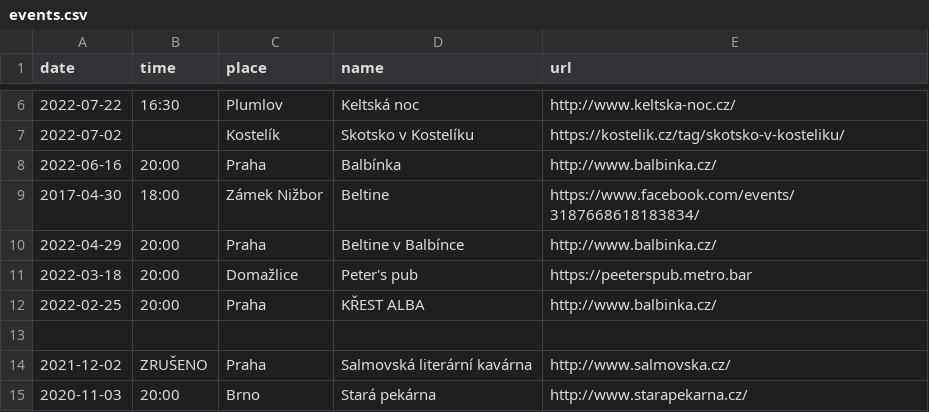
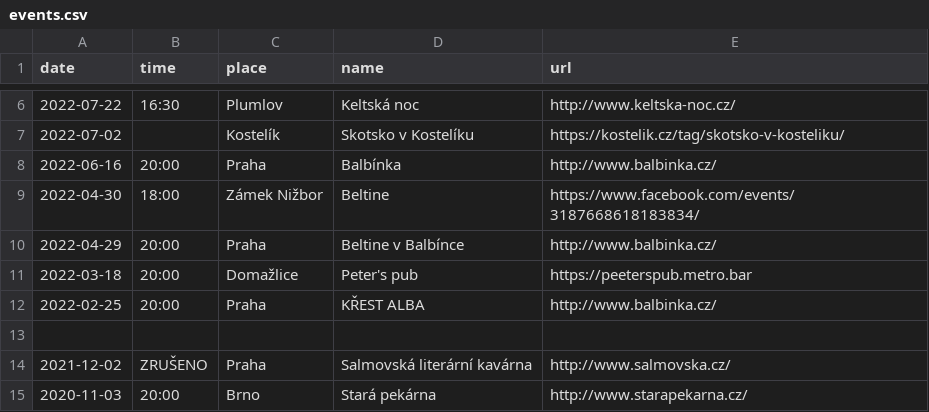
Before and after one commit to davrys/rira-web-jekyll, a CSV file: _data/events.csv, drawn as a sheet; only a part is shown, gaps mark what is left out.

```diff
--- a/_data/events.csv
+++ b/_data/events.csv
@@ -8,3 +8,3 @@ date,time,place,name,url
 2022-06-16,20:00,Praha,Balbínka,http://www.balbinka.cz/
-2017-04-30,18:00,Zámek Nižbor,Beltine,https://www.facebook.com/events/3187668618183834/
+2022-04-30,18:00,Zámek Nižbor,Beltine,https://www.facebook.com/events/3187668618183834/
 2022-04-29,20:00,Praha,Beltine v Balbínce,http://www.balbinka.cz/
```
Also changed, not shown: 1 other file.
